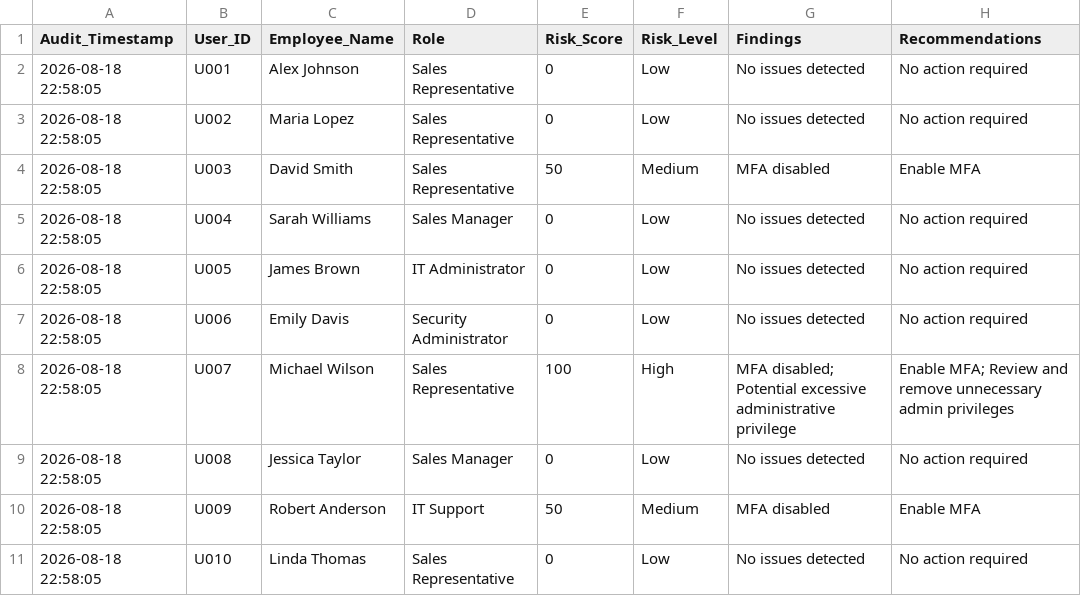
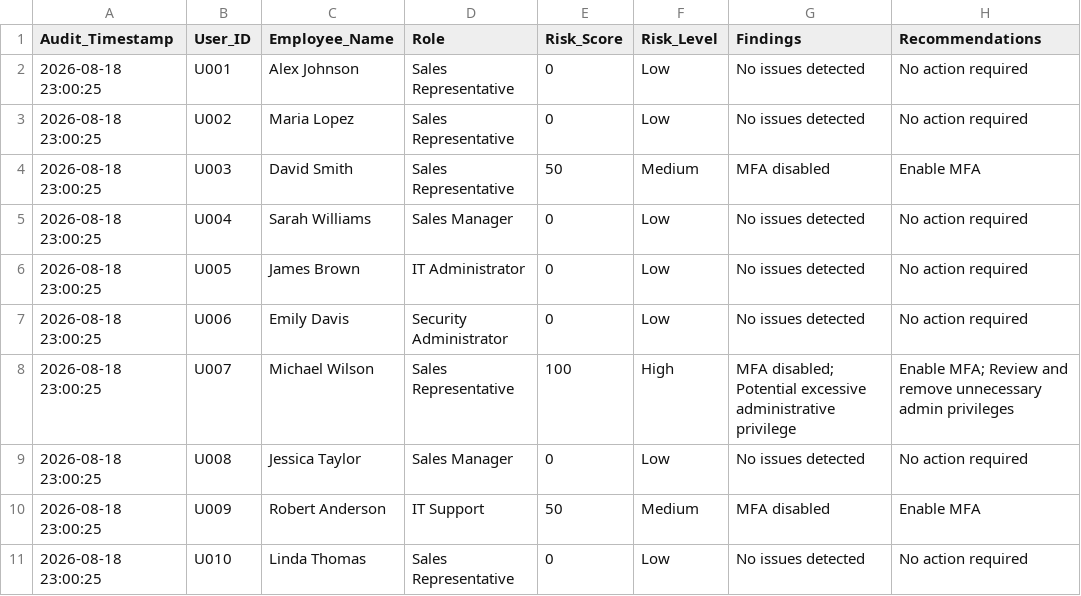
Before and after one commit to amareseneshaw-lang/sales-security-analytics, a CSV file: security/audit_log.csv, drawn as a sheet.

Commit message:
Document automated security auditing

```diff
--- a/security/audit_log.csv
+++ b/security/audit_log.csv
@@ -1,11 +1,11 @@
 Audit_Timestamp,User_ID,Employee_Name,Role,Risk_Score,Risk_Level,Findings,Recommendations
-2026-08-18 22:58:05,U001,Alex Johnson,Sales Representative,0,Low,No issues detected,No action required
-2026-08-18 22:58:05,U002,Maria Lopez,Sales Representative,0,Low,No issues detected,No action required
-2026-08-18 22:58:05,U003,David Smith,Sales Representative,50,Medium,MFA disabled,Enable MFA
-2026-08-18 22:58:05,U004,Sarah Williams,Sales Manager,0,Low,No issues detected,No action required
-2026-08-18 22:58:05,U005,James Brown,IT Administrator,0,Low,No issues detected,No action required
-2026-08-18 22:58:05,U006,Emily Davis,Security Administrator,0,Low,No issues detected,No action required
-2026-08-18 22:58:05,U007,Michael Wilson,Sales Representative,100,High,MFA disabled; Potential excessive administrative privilege,Enable MFA; Review and remove unnecessary admin privileges
-2026-08-18 22:58:05,U008,Jessica Taylor,Sales Manager,0,Low,No issues detected,No action required
-2026-08-18 22:58:05,U009,Robert Anderson,IT Support,50,Medium,MFA disabled,Enable MFA
-2026-08-18 22:58:05,U010,Linda Thomas,Sales Representative,0,Low,No issues detected,No action required
+2026-08-18 23:00:25,U001,Alex Johnson,Sales Representative,0,Low,No issues detected,No action required
+2026-08-18 23:00:25,U002,Maria Lopez,Sales Representative,0,Low,No issues detected,No action required
+2026-08-18 23:00:25,U003,David Smith,Sales Representative,50,Medium,MFA disabled,Enable MFA
+2026-08-18 23:00:25,U004,Sarah Williams,Sales Manager,0,Low,No issues detected,No action required
+2026-08-18 23:00:25,U005,James Brown,IT Administrator,0,Low,No issues detected,No action required
+2026-08-18 23:00:25,U006,Emily Davis,Security Administrator,0,Low,No issues detected,No action required
+2026-08-18 23:00:25,U007,Michael Wilson,Sales Representative,100,High,MFA disabled; Potential excessive administrative privilege,Enable MFA; Review and remove unnecessary admin privileges
+2026-08-18 23:00:25,U008,Jessica Taylor,Sales Manager,0,Low,No issues detected,No action required
+2026-08-18 23:00:25,U009,Robert Anderson,IT Support,50,Medium,MFA disabled,Enable MFA
+2026-08-18 23:00:25,U010,Linda Thomas,Sales Representative,0,Low,No issues detected,No action required
```
Also changed, not shown: 1 other file.
